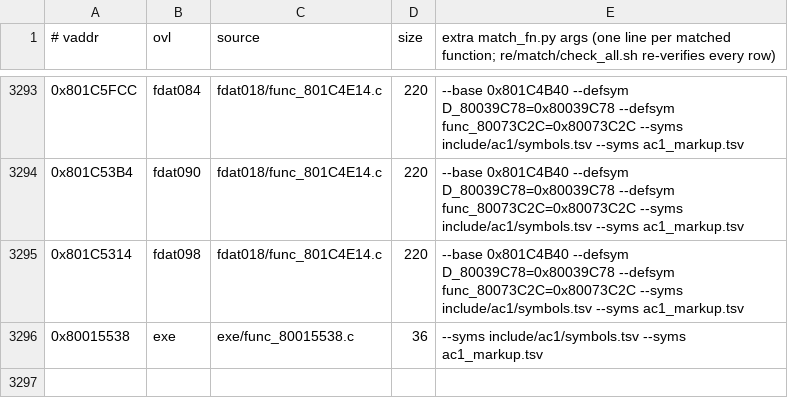
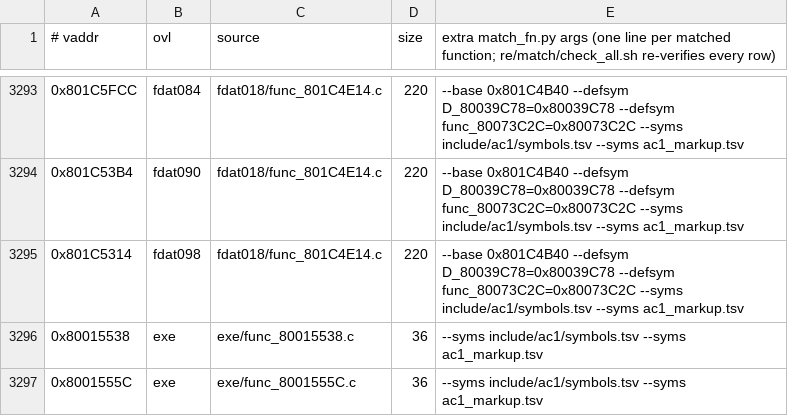
Before and after one commit to byroweb/AC1_RE, a TSV file: re/match/manifest.tsv, drawn as a sheet; only a part is shown, gaps mark what is left out; the diff names each change by its address in the sheet, - before the commit and + after, or states it on an @@ line.

```diff
--- a/re/match/manifest.tsv
+++ b/re/match/manifest.tsv
+row 3297: 0x8001555C | exe | exe/func_8001555C.c | 36 | --syms include/ac1/symbols.tsv --syms ac1_markup.tsv
```
Also changed, not shown: tools/loop/ledger.tsv, 1 other file.
